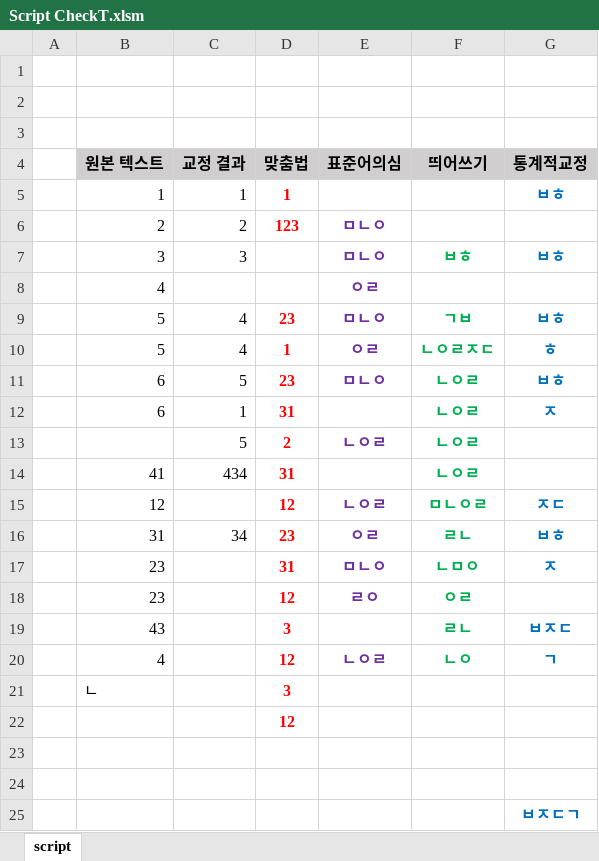
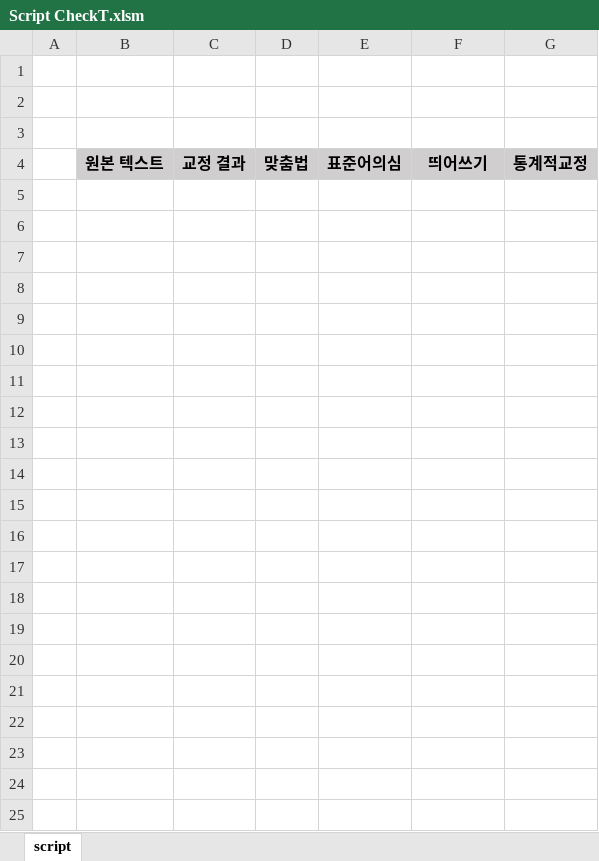
Before and after one commit to parkjs93/ParkJunSeok, an Excel workbook: Python/스크립트 맞춤법 검사기/Script CheckT.xlsm, sheet script, drawn as a sheet; values as stored, in another font and other column widths than the file's, no borders; conditional formats not drawn; the diff names each change by its address in the sheet, - before the commit and + after, or states it on an @@ line.

```diff
--- a/Python/스크립트 맞춤법 검사기/Script CheckT.xlsm (sheet script)
+++ b/Python/스크립트 맞춤법 검사기/Script CheckT.xlsm (sheet script)
-row 5:  | 1 | 1 | 1 |  |  | ㅂㅎ
-row 6:  | 2 | 2 | 123 | ㅁㄴㅇ
-row 7:  | 3 | 3 |  | ㅁㄴㅇ | ㅂㅎ | ㅂㅎ
-row 8:  | 4 |  |  | ㅇㄹ
-row 9:  | 5 | 4 | 23 | ㅁㄴㅇ | ㄱㅂ | ㅂㅎ
-row 10:  | 5 | 4 | 1 | ㅇㄹ | ㄴㅇㄹㅈㄷ | ㅎ
-row 11:  | 6 | 5 | 23 | ㅁㄴㅇ | ㄴㅇㄹ | ㅂㅎ
-row 12:  | 6 | 1 | 31 |  | ㄴㅇㄹ | ㅈ
-row 13:  |  | 5 | 2 | ㄴㅇㄹ | ㄴㅇㄹ
-row 14:  | 41 | 434 | 31 |  | ㄴㅇㄹ
-row 15:  | 12 |  | 12 | ㄴㅇㄹ | ㅁㄴㅇㄹ | ㅈㄷ
-row 16:  | 31 | 34 | 23 | ㅇㄹ | ㄹㄴ | ㅂㅎ
-row 17:  | 23 |  | 31 | ㅁㄴㅇ | ㄴㅁㅇ | ㅈ
-row 18:  | 23 |  | 12 | ㄹㅇ | ㅇㄹ
-row 19:  | 43 |  | 3 |  | ㄹㄴ | ㅂㅈㄷ
-row 20:  | 4 |  | 12 | ㄴㅇㄹ | ㄴㅇ | ㄱ
-row 21:  | ㄴ |  | 3
-row 22:  |  |  | 12
-row 23: (empty)
-row 24: (empty)
-row 25:  |  |  |  |  |  | ㅂㅈㄷㄱ
```
Also changed, not shown: 1 other file.
